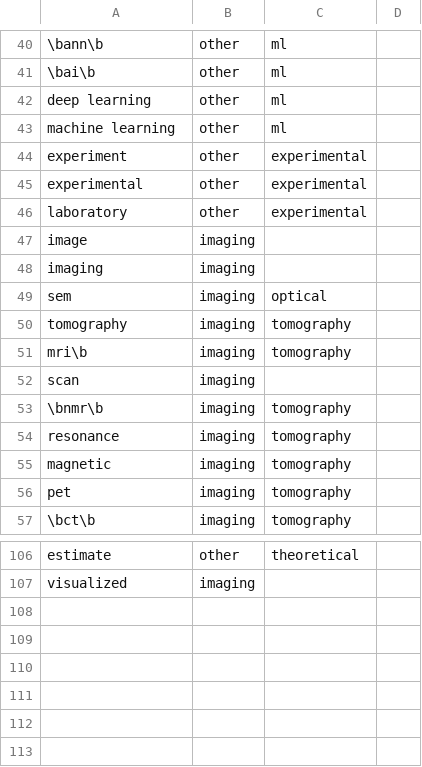
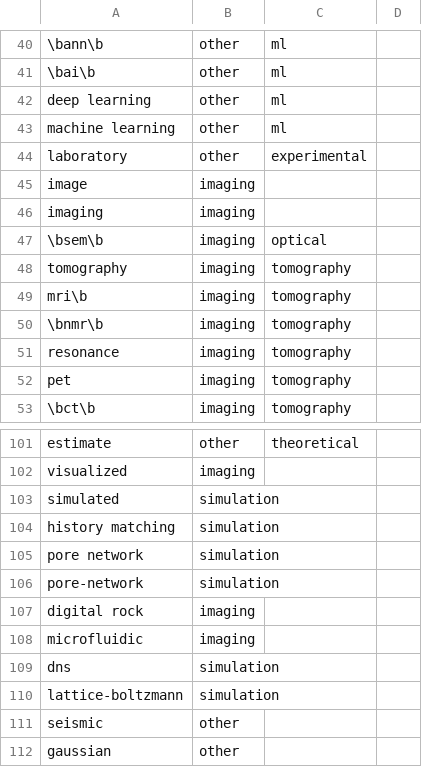
Before and after one commit to jwboth/code_and_data_availability, a CSV file: categories/categories_imaging_vs_simulation.csv, drawn as a sheet; only a part is shown, gaps mark what is left out; the diff covers the shown part only.

Commit message:
finalize categories and scores

```diff
--- a/categories/categories_imaging_vs_simulation.csv
+++ b/categories/categories_imaging_vs_simulation.csv
@@ -43,4 +43,2 @@ deep learning,other,ml,
 machine learning,other,ml,
-experiment,other,experimental,
-experimental,other,experimental,
 laboratory,other,experimental,
@@ -48,9 +46,7 @@ image,imaging,,
 imaging,imaging,,
-sem,imaging,optical,
+\bsem\b,imaging,optical,
 tomography,imaging,tomography,
 mri\b,imaging,tomography,
-scan,imaging,,
 \bnmr\b,imaging,tomography,
 resonance,imaging,tomography,
-magnetic,imaging,tomography,
 pet,imaging,tomography,
@@ -107 +102,11 @@ estimate,other,theoretical,
 visualized,imaging,,
+simulated,simulation,,
+history matching,simulation,,
+pore network,simulation,,
+pore-network,simulation,,
+digital rock,imaging,,
+microfluidic,imaging,,
+dns,simulation,,
+lattice-boltzmann,simulation,,
+seismic,other,,
+gaussian,other,,
```
Also changed, not shown: 1 removed row and 1 edited cell elsewhere in this file, categories/categories_experimental_vs_computational.csv, categories/da_scores.csv, 1 other file.
